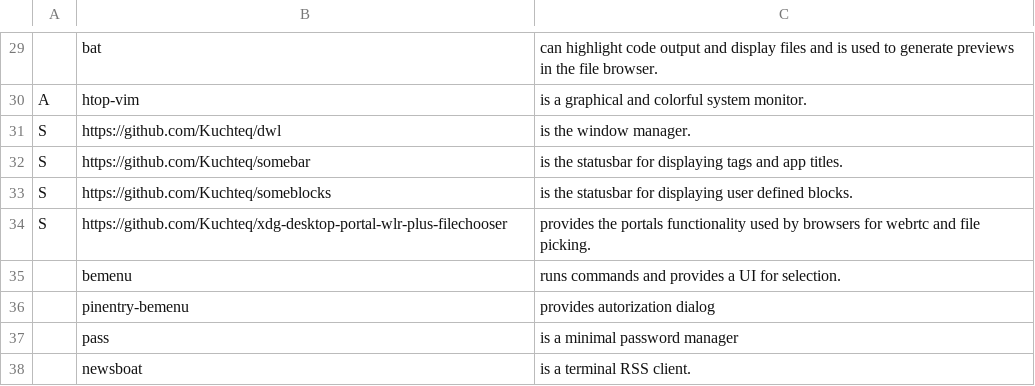
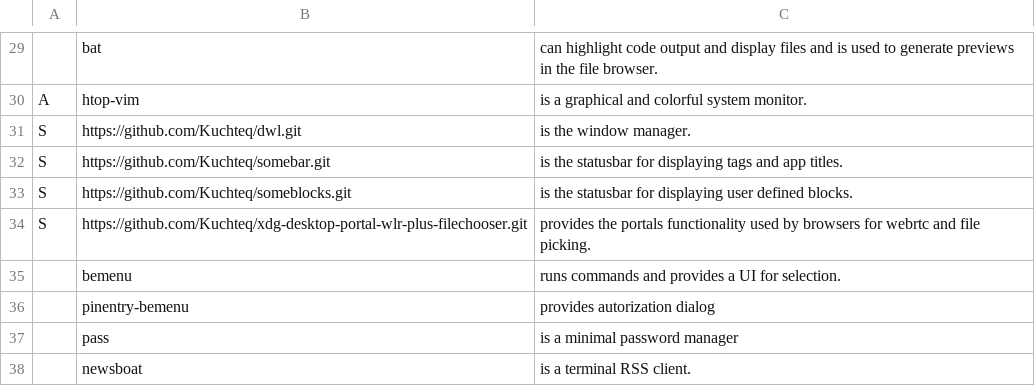
Before and after one commit to Kuchteq/MARBS, a CSV file: static/progs.csv, drawn as a sheet; only a part is shown, gaps mark what is left out; the diff names each change by its address in the sheet, - before the commit and + after, or states it on an @@ line.

Commit message:
Add .git to progs

```diff
--- a/static/progs.csv
+++ b/static/progs.csv
-B31: https://github.com/Kuchteq/dwl
+B31: https://github.com/Kuchteq/dwl.git
-B32: https://github.com/Kuchteq/somebar
+B32: https://github.com/Kuchteq/somebar.git
-B33: https://github.com/Kuchteq/someblocks
+B33: https://github.com/Kuchteq/someblocks.git
-B34: https://github.com/Kuchteq/xdg-desktop-portal-wlr-plus-filechooser
+B34: https://github.com/Kuchteq/xdg-desktop-portal-wlr-plus-filechooser.git
```
